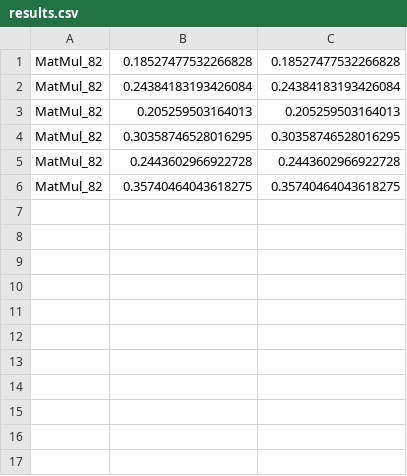
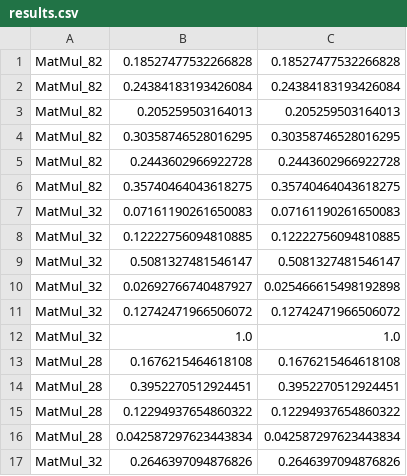
Before and after one commit to gebegebegebe/onnx-transformer, a CSV file: results_fault_injection/results.csv, drawn as a sheet; the diff names each change by its address in the sheet, - before the commit and + after, or states it on an @@ line.

Commit message:
further refinements after adding all inject layers

```diff
--- a/results_fault_injection/results.csv
+++ b/results_fault_injection/results.csv
+row 7: MatMul_32 | 0.07161190261650083 | 0.07161190261650083
+row 8: MatMul_32 | 0.12222756094810885 | 0.12222756094810885
+row 9: MatMul_32 | 0.5081327481546147 | 0.5081327481546147
+row 10: MatMul_32 | 0.02692766740487927 | 0.025466615498192898
+row 11: MatMul_32 | 0.12742471966506072 | 0.12742471966506072
+row 12: MatMul_32 | 1.0 | 1.0
+row 13: MatMul_28 | 0.1676215464618108 | 0.1676215464618108
+row 14: MatMul_28 | 0.3952270512924451 | 0.3952270512924451
+row 15: MatMul_28 | 0.12294937654860322 | 0.12294937654860322
+row 16: MatMul_28 | 0.042587297623443834 | 0.042587297623443834
+row 17: MatMul_32 | 0.2646397094876826 | 0.2646397094876826
```
Also changed, not shown: 3 other files.
